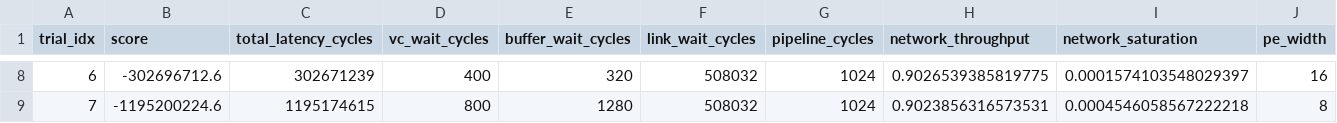
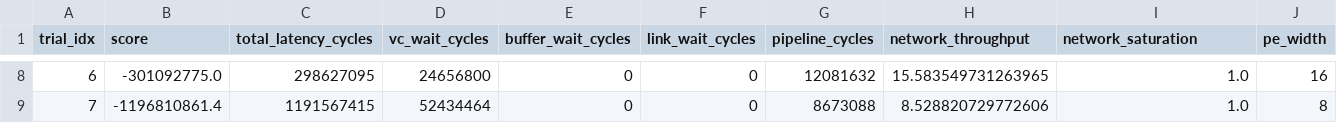
Before and after one commit to lukebest/wse-simulator, a CSV file: outputs/dse_trials.csv, drawn as a sheet; only a part is shown, gaps mark what is left out; the diff covers the shown part only; the diff names each change by its address in the sheet, - before the commit and + after, or states it on an @@ line.

Commit message:
Update DSE output files and enhance evaluator with network bandwidth tests
- Modified DSE output files (`dse_pareto.csv`, `dse_trials.csv`, `dse_trials.json`) to reflect updated metrics and results from recent evaluations.
- Added a new test in `test_deepseek_dse.py` to validate the evaluator's response to changes in link bandwidth.
- Enhanced the network metrics estimation in `evaluator_deepseek.py` to improve accuracy in calculating network performance metrics.

```diff
--- a/outputs/dse_trials.csv
+++ b/outputs/dse_trials.csv
-B8 (score): -302696712.6
+B8 (score): -301092775.0
-C8 (total_latency_cycles): 302671239
+C8 (total_latency_cycles): 298627095
-D8 (vc_wait_cycles): 400
+D8 (vc_wait_cycles): 24656800
-E8 (buffer_wait_cycles): 320
+E8 (buffer_wait_cycles): 0
-F8:F9 (link_wait_cycles): 508032
+F8:F9 (link_wait_cycles): 0
-G8 (pipeline_cycles): 1024
+G8 (pipeline_cycles): 12081632
-H8 (network_throughput): 0.9026539385819775
+H8 (network_throughput): 15.583549731263965
-I8 (network_saturation): 0.0001574103548029397
+I8 (network_saturation): 1.0
-B9 (score): -1195200224.6
+B9 (score): -1196810861.4
-C9 (total_latency_cycles): 1195174615
+C9 (total_latency_cycles): 1191567415
-D9 (vc_wait_cycles): 800
+D9 (vc_wait_cycles): 52434464
-E9 (buffer_wait_cycles): 1280
+E9 (buffer_wait_cycles): 0
-G9 (pipeline_cycles): 1024
+G9 (pipeline_cycles): 8673088
-H9 (network_throughput): 0.9023856316573531
+H9 (network_throughput): 8.528820729772606
-I9 (network_saturation): 0.0004546058567222218
+I9 (network_saturation): 1.0
```
Also changed, not shown: 48 edited cells elsewhere in this file, outputs/dse_pareto.csv, 3 other files.
